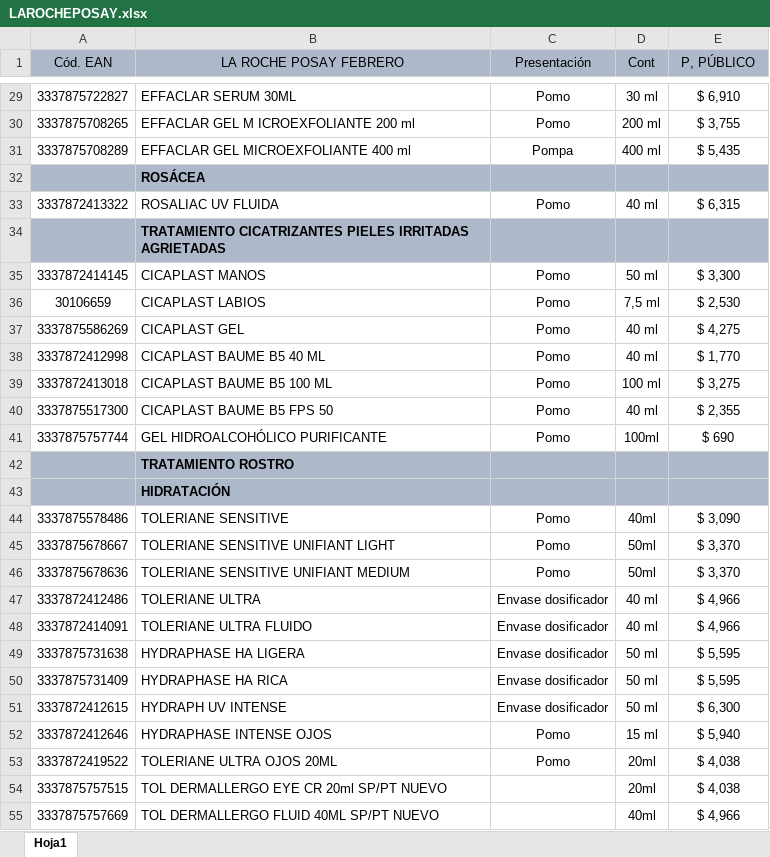
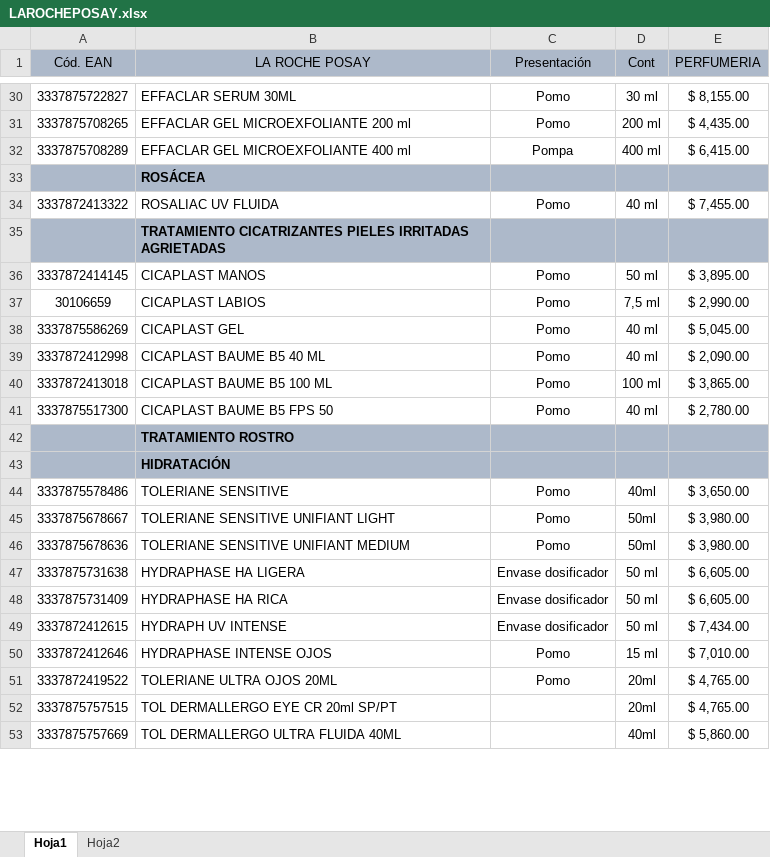
Before and after one commit to gomedie1974/LaMutual, an Excel workbook: image/LAROCHEPOSAY.xlsx, sheet Hoja1, drawn as a sheet; only a part is shown, gaps mark what is left out; values as stored, in another font and other column widths than the file's, no borders; removed rows and columns are numbered as before the commit, all else as after; the diff covers the shown part only; the diff names each change by its address in the sheet, - before the commit and + after, or states it on an @@ line.

```diff
--- a/image/LAROCHEPOSAY.xlsx (sheet Hoja1)
+++ b/image/LAROCHEPOSAY.xlsx (sheet Hoja1)
+sheet tab: Hoja2
-B1: LA ROCHE POSAY FEBRERO
+B1: LA ROCHE POSAY
-E1: P, PÚBLICO
+E1: PERFUMERIA
-E30 (PERFUMERIA): $ 6,910
+E30 (PERFUMERIA): $ 8,155.00
-B31 (LA ROCHE POSAY): EFFACLAR GEL M ICROEXFOLIANTE 200 ml
+B31 (LA ROCHE POSAY): EFFACLAR GEL MICROEXFOLIANTE 200 ml
-E31 (PERFUMERIA): $ 3,755
+E31 (PERFUMERIA): $ 4,435.00
-E32 (PERFUMERIA): $ 5,435
+E32 (PERFUMERIA): $ 6,415.00
-E34 (PERFUMERIA): $ 6,315
+E34 (PERFUMERIA): $ 7,455.00
-E36 (PERFUMERIA): $ 3,300
+E36 (PERFUMERIA): $ 3,895.00
-E37 (PERFUMERIA): $ 2,530
+E37 (PERFUMERIA): $ 2,990.00
-E38 (PERFUMERIA): $ 4,275
+E38 (PERFUMERIA): $ 5,045.00
-E39 (PERFUMERIA): $ 1,770
+E39 (PERFUMERIA): $ 2,090.00
-E40 (PERFUMERIA): $ 3,275
+E40 (PERFUMERIA): $ 3,865.00
-E41 (PERFUMERIA): $ 2,355
+E41 (PERFUMERIA): $ 2,780.00
-row 41: 3337875757744 | GEL HIDROALCOHÓLICO PURIFICANTE | Pomo | 100ml | $ 690
-E44 (PERFUMERIA): $ 3,090
+E44 (PERFUMERIA): $ 3,650.00
-E45:E46 (PERFUMERIA): $ 3,370
+E45:E46 (PERFUMERIA): $ 3,980.00
-row 47: 3337872412486 | TOLERIANE ULTRA | Envase dosificador | 40 ml | $ 4,966
-row 48: 3337872414091 | TOLERIANE ULTRA FLUIDO | Envase dosificador | 40 ml | $ 4,966
-E47:E48 (PERFUMERIA): $ 5,595
+E47:E48 (PERFUMERIA): $ 6,605.00
-E49 (PERFUMERIA): $ 6,300
+E49 (PERFUMERIA): $ 7,434.00
-E50 (PERFUMERIA): $ 5,940
+E50 (PERFUMERIA): $ 7,010.00
-E51:E52 (PERFUMERIA): $ 4,038
+E51:E52 (PERFUMERIA): $ 4,765.00
-B52 (LA ROCHE POSAY): TOL DERMALLERGO EYE CR 20ml SP/PT NUEVO
+B52 (LA ROCHE POSAY): TOL DERMALLERGO EYE CR 20ml SP/PT
-B53 (LA ROCHE POSAY): TOL DERMALLERGO FLUID 40ML SP/PT NUEVO
+B53 (LA ROCHE POSAY): TOL DERMALLERGO ULTRA FLUIDA 40ML
-E53 (PERFUMERIA): $ 4,966
+E53 (PERFUMERIA): $ 5,860.00
```
Also changed, not shown: 13 added rows, 6 removed rows and 104 edited cells elsewhere in this sheet, image/VICHY.xlsx, 3 other files.
